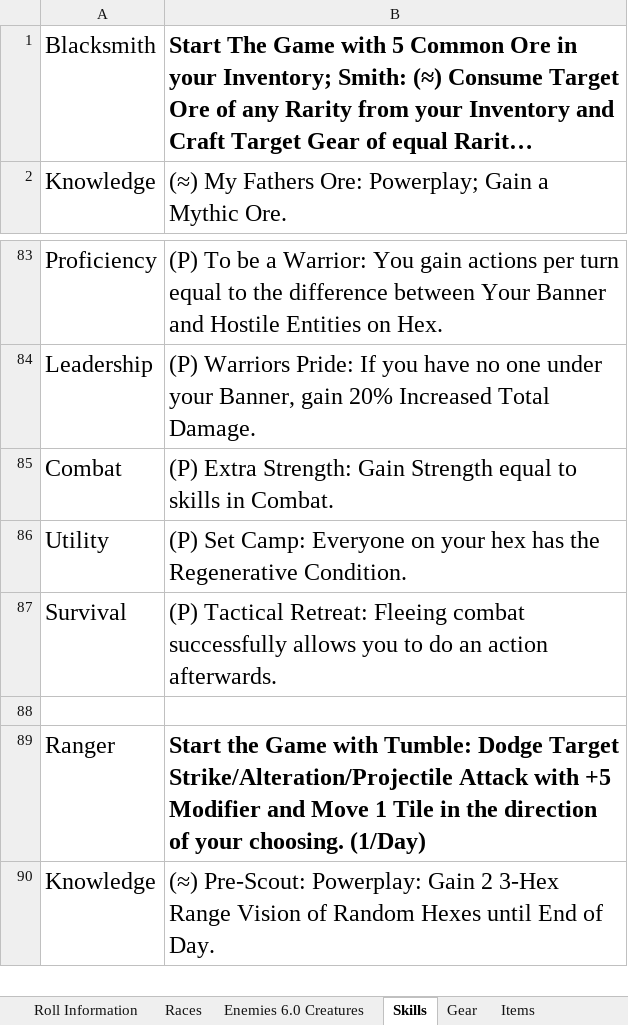
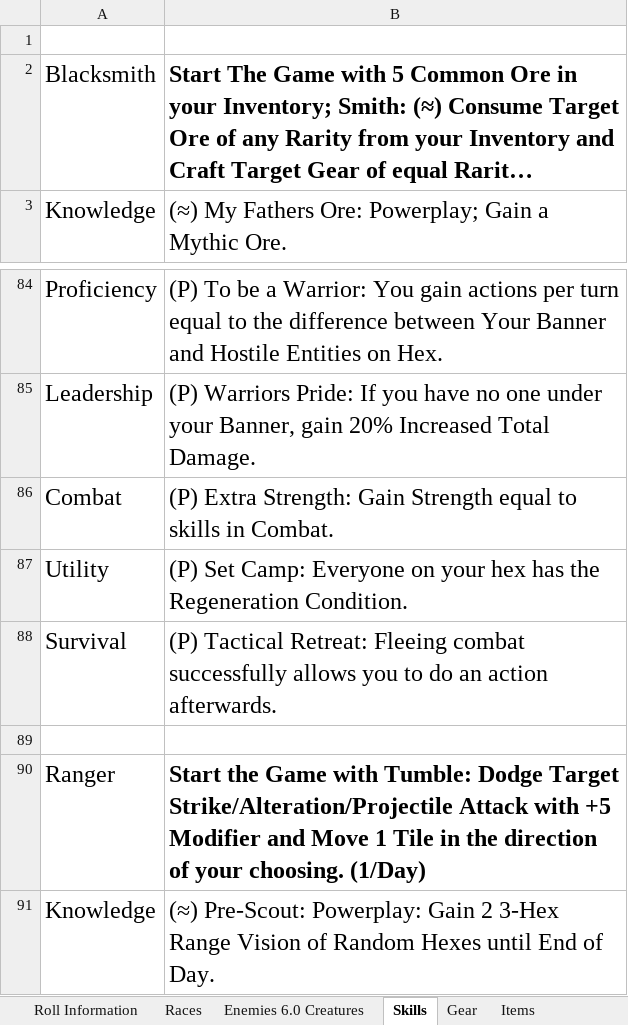
Before and after one commit to PyroMantra/warpedoriginal, an Excel workbook: data/Layer List (7).xlsx, sheet Skills, drawn as a sheet; only a part is shown, gaps mark what is left out; long unchanged cells end in …; values as stored, in another font and other column widths than the file's, no borders; addresses are those after the commit; the diff names each change by its address in the sheet, - before the commit and + after, or states it on an @@ line.

```diff
--- a/data/Layer List (7).xlsx (sheet Skills)
+++ b/data/Layer List (7).xlsx (sheet Skills)
+row 1: (empty)
-B87: …has the Regenerative Condition.
+B87: …has the Regeneration Condition.
```
Also changed, not shown: sheet Gear, sheet Gear+Items, sheet Bestiary, static/Data/Normalized_Abilities.xlsx, 2 other files.
